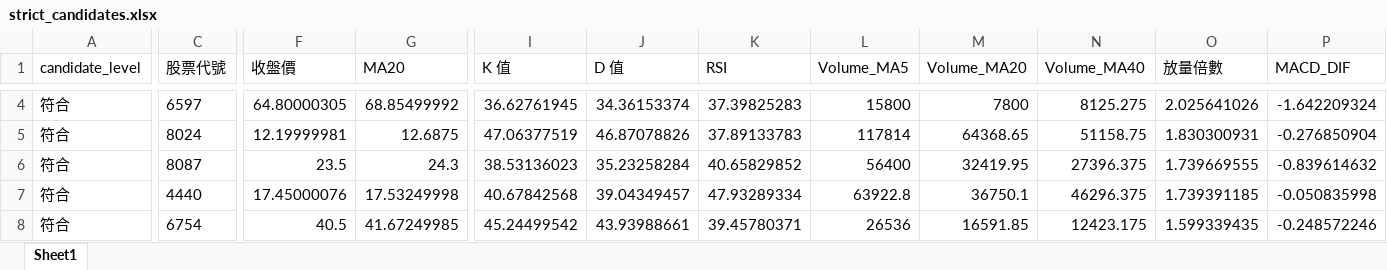
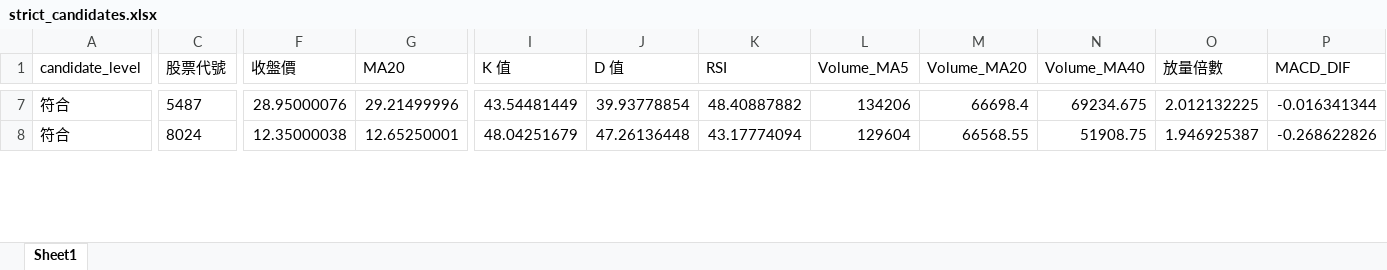
Before and after one commit to ScoppenLin/CandyTWStock, an Excel workbook: downloads/strict_candidates.xlsx, sheet Sheet1, drawn as a sheet; only a part is shown, gaps mark what is left out; values as stored, in another font and other column widths than the file's, no borders; removed rows and columns are numbered as before the commit, all else as after; rows hold the shown columns only; the diff covers the shown part only; the diff names each change by its address in the sheet, - before the commit and + after, or states it on an @@ line.

```diff
--- a/downloads/strict_candidates.xlsx (sheet Sheet1)
+++ b/downloads/strict_candidates.xlsx (sheet Sheet1)
-C7 (股票代號): 6597
+C7 (股票代號): 5487
-F7 (收盤價): 64.80000305
+F7 (收盤價): 28.95000076
-G7 (MA20): 68.85499992
+G7 (MA20): 29.21499996
-I7 (K 值): 36.62761945
+I7 (K 值): 43.54481449
-J7 (D 值): 34.36153374
+J7 (D 值): 39.93778854
-K7 (RSI): 37.39825283
+K7 (RSI): 48.40887882
-L7 (Volume_MA5): 15800
+L7 (Volume_MA5): 134206
-M7 (Volume_MA20): 7800
+M7 (Volume_MA20): 66698.4
-N7 (Volume_MA40): 8125.275
+N7 (Volume_MA40): 69234.675
-O7 (放量倍數): 2.025641026
+O7 (放量倍數): 2.012132225
-P7 (MACD_DIF): -1.642209324
+P7 (MACD_DIF): -0.016341344
-F8 (收盤價): 12.19999981
+F8 (收盤價): 12.35000038
-G8 (MA20): 12.6875
+G8 (MA20): 12.65250001
-I8 (K 值): 47.06377519
+I8 (K 值): 48.04251679
-J8 (D 值): 46.87078826
+J8 (D 值): 47.26136448
-K8 (RSI): 37.89133783
+K8 (RSI): 43.17774094
-L8 (Volume_MA5): 117814
+L8 (Volume_MA5): 129604
-M8 (Volume_MA20): 64368.65
+M8 (Volume_MA20): 66568.55
-N8 (Volume_MA40): 51158.75
+N8 (Volume_MA40): 51908.75
-O8 (放量倍數): 1.830300931
+O8 (放量倍數): 1.946925387
-P8 (MACD_DIF): -0.276850904
+P8 (MACD_DIF): -0.268622826
-row 6: 符合 | 8087 | 23.5 | 24.3 | 38.53136023 | 35.23258284 | 40.65829852 | 56400 | 32419.95 | 27396.375 | 1.739669555 | -0.839614632
-row 7: 符合 | 4440 | 17.45000076 | 17.53249998 | 40.67842568 | 39.04349457 | 47.93289334 | 63922.8 | 36750.1 | 46296.375 | 1.739391185 | -0.050835998
-row 8: 符合 | 6754 | 40.5 | 41.67249985 | 45.24499542 | 43.93988661 | 39.45780371 | 26536 | 16591.85 | 12423.175 | 1.599339435 | -0.248572246
```
Also changed, not shown: 4 added rows and 56 edited cells elsewhere in this sheet, downloads/screening_result.xlsx, downloads/watchlist_candidates.xlsx, 3 other files.
